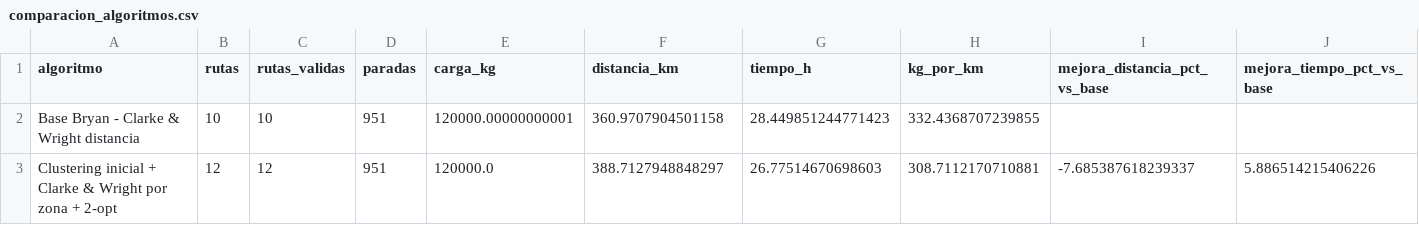
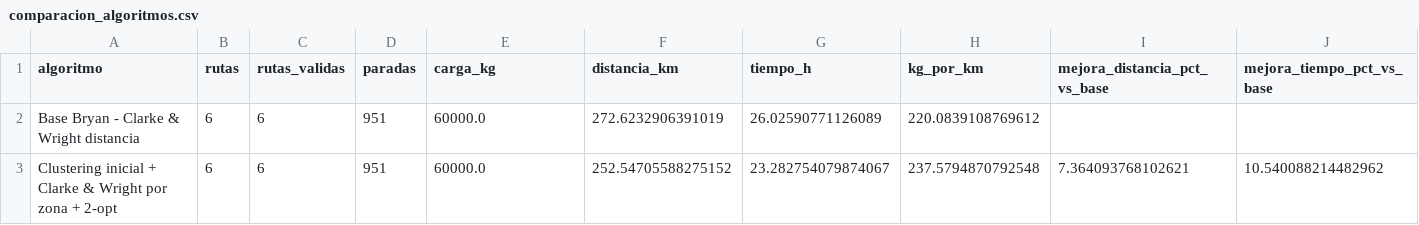
Before and after one commit to JartzDz/ProyectoRecolectores, a CSV file: comparacion_algoritmos.csv, drawn as a sheet.

```diff
--- a/comparacion_algoritmos.csv
+++ b/comparacion_algoritmos.csv
@@ -1,3 +1,3 @@
 algoritmo,rutas,rutas_validas,paradas,carga_kg,distancia_km,tiempo_h,kg_por_km,mejora_distancia_pct_vs_base,mejora_tiempo_pct_vs_base
-Base Bryan - Clarke & Wright distancia,10,10,951,120000.00000000001,360.9707904501158,28.449851244771423,332.4368707239855,,
-Clustering inicial + Clarke & Wright por zona + 2-opt,12,12,951,120000.0,388.7127948848297,26.77514670698603,308.7112170710881,-7.685387618239337,5.886514215406226
+Base Bryan - Clarke & Wright distancia,6,6,951,60000.0,272.6232906391019,26.02590771126089,220.0839108769612,,
+Clustering inicial + Clarke & Wright por zona + 2-opt,6,6,951,60000.0,252.54705588275152,23.282754079874067,237.5794870792548,7.364093768102621,10.540088214482962
```
Also changed, not shown: bitacora_macro_tramos.csv, comparacion_k_zonas.csv, 13 other files.
